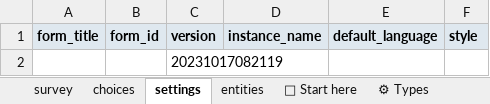
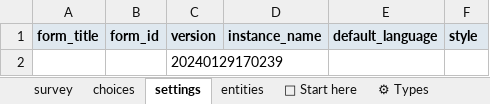
Before and after one commit to getodk/xlsform-template, an Excel workbook: ODK XLSForm Template.xlsx, sheet settings, drawn as a sheet; values as stored, in another font and other column widths than the file's, no borders; the diff names each change by its address in the sheet, - before the commit and + after, or states it on an @@ line.

```diff
--- a/ODK XLSForm Template.xlsx (sheet settings)
+++ b/ODK XLSForm Template.xlsx (sheet settings)
-C2 (version): 20231017082119
+C2 (version): 20240129170239
```
Also changed, not shown: sheet ✅ Additional columns, sheet 👋 Start here, sheet 👀 Appearances, sheet ⚙ Types, charts or pictures.
